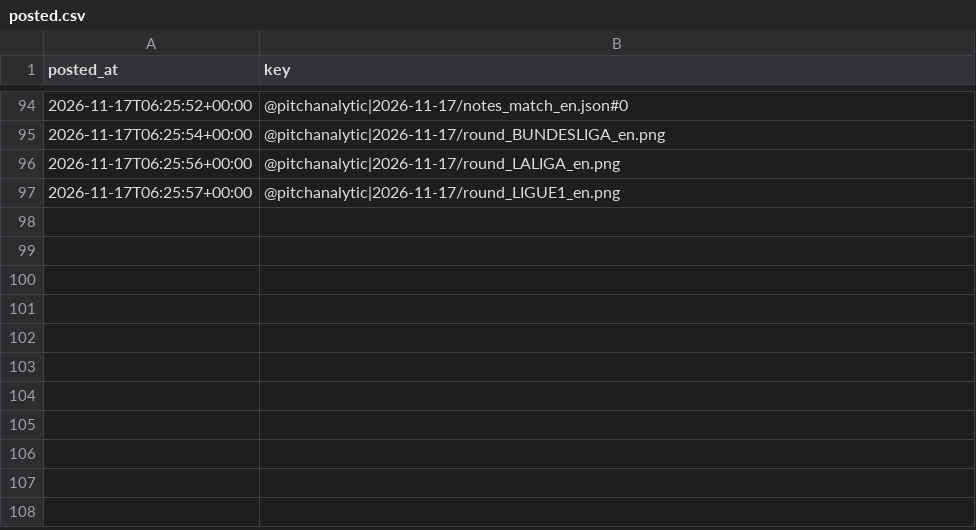
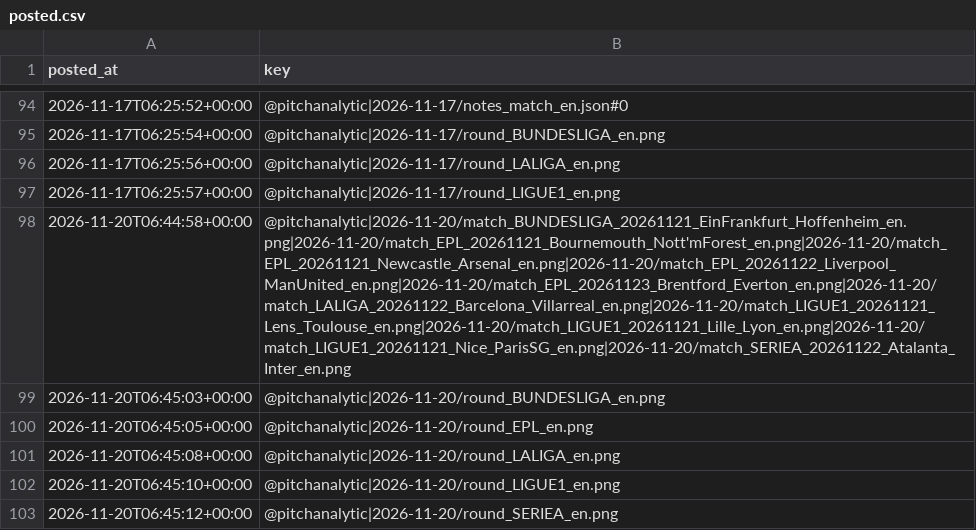
Before and after one commit to jaafarkh7/football-analytics, a CSV file: records/posted.csv, drawn as a sheet; only a part is shown, gaps mark what is left out; the diff names each change by its address in the sheet, - before the commit and + after, or states it on an @@ line.

```diff
--- a/records/posted.csv
+++ b/records/posted.csv
+row 98: 2026-11-20T06:44:58+00:00 | @pitchanalytic|2026-11-20/match_BUNDESLIGA_20261121_EinFrankfurt_Hoffenheim_en.png|2026-11-20/match_EPL_20261121_Bournemouth_Nott'mForest_en.png|2026-11-20/match_EPL_20261121_Newcastle_Arsenal_en.png|2026-11-20/match_EPL_20261122_Liverpool_ManUnited_en.png|2026-11-20/match_EPL_20261123_Brentford_Everton_en.png|2026-11-20/match_LALIGA_20261122_Barcelona_Villarreal_en.png|2026-11-20/match_LIGUE1_20261121_Lens_Toulouse_en.png|2026-11-20/match_LIGUE1_20261121_Lille_Lyon_en.png|2026-11-20/match_LIGUE1_20261121_Nice_ParisSG_en.png|2026-11-20/match_SERIEA_20261122_Atalanta_Inter_en.png
+row 99: 2026-11-20T06:45:03+00:00 | @pitchanalytic|2026-11-20/round_BUNDESLIGA_en.png
+row 100: 2026-11-20T06:45:05+00:00 | @pitchanalytic|2026-11-20/round_EPL_en.png
+row 101: 2026-11-20T06:45:08+00:00 | @pitchanalytic|2026-11-20/round_LALIGA_en.png
+row 102: 2026-11-20T06:45:10+00:00 | @pitchanalytic|2026-11-20/round_LIGUE1_en.png
+row 103: 2026-11-20T06:45:12+00:00 | @pitchanalytic|2026-11-20/round_SERIEA_en.png
```
Also changed, not shown: records/daily_done.csv, records/team_news.csv, 4 other files.
